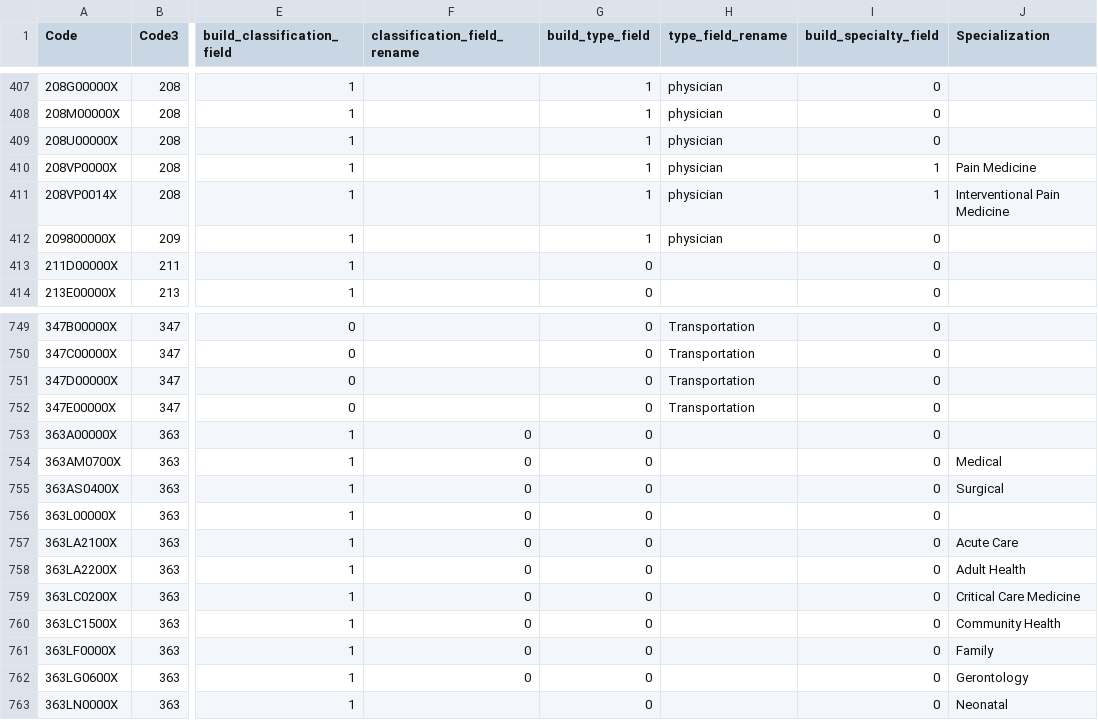
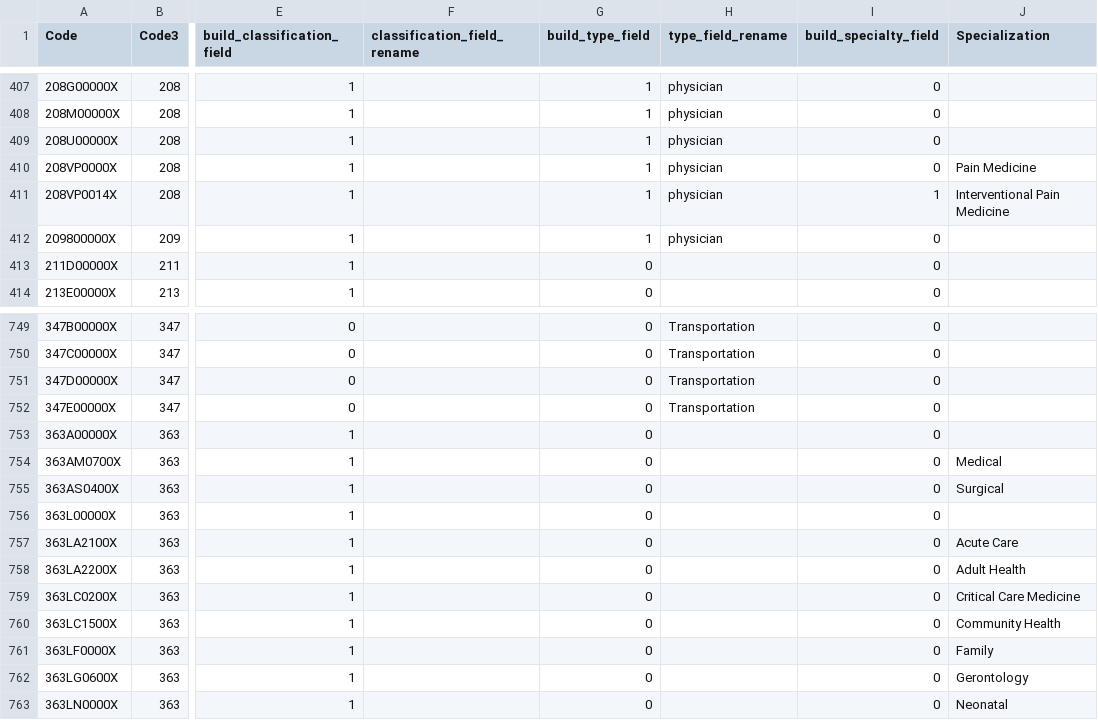
Before and after one commit to jhajagos/DocGraph, a CSV file: nppes/nucc_taxonomy_121_with_annotations.csv, drawn as a sheet; only a part is shown, gaps mark what is left out; the diff names each change by its address in the sheet, - before the commit and + after, or states it on an @@ line.

```diff
--- a/nppes/nucc_taxonomy_121_with_annotations.csv
+++ b/nppes/nucc_taxonomy_121_with_annotations.csv
-I410 (build_specialty_field): 1
+I410 (build_specialty_field): 0
-F753:F762 (classification_field_rename): 0
+F753:F762 (classification_field_rename): (empty)
```
Also changed, not shown: 2 other files.
